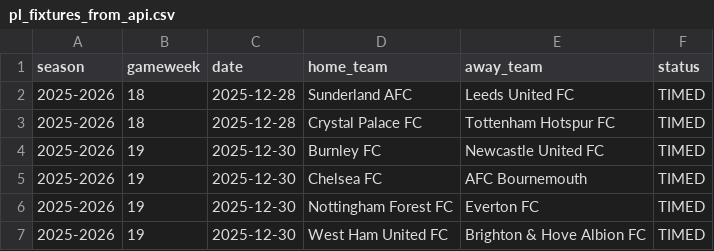
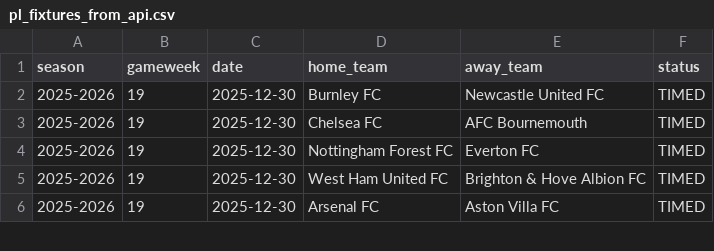
Before and after one commit to SugarAung/premier-league-predictor, a CSV file: data/live/pl_fixtures_from_api.csv, drawn as a sheet; only a part is shown; the shorter side is filled out with more unchanged rows.

```diff
--- a/data/live/pl_fixtures_from_api.csv
+++ b/data/live/pl_fixtures_from_api.csv
@@ -1,4 +1,2 @@
 season,gameweek,date,home_team,away_team,status
-2025-2026,18,2025-12-28,Sunderland AFC,Leeds United FC,TIMED
-2025-2026,18,2025-12-28,Crystal Palace FC,Tottenham Hotspur FC,TIMED
 2025-2026,19,2025-12-30,Burnley FC,Newcastle United FC,TIMED
```
Also changed, not shown: data/live/live_predictions_history.csv, data/live/pl_results_from_api.csv.
